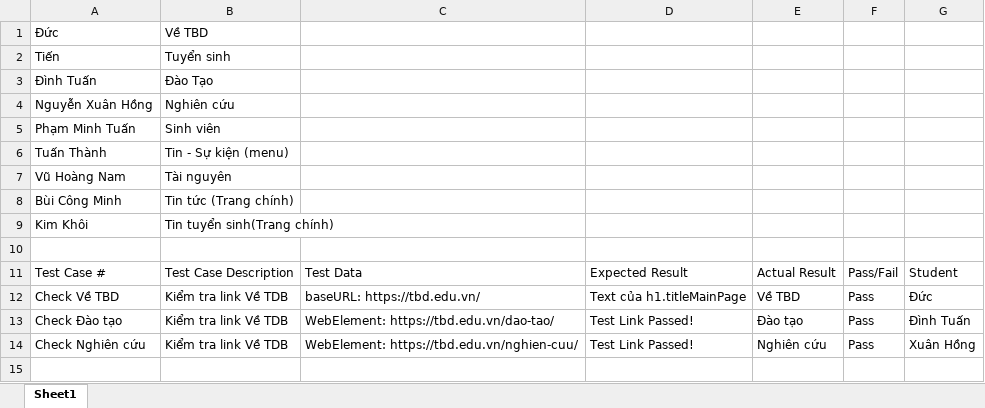
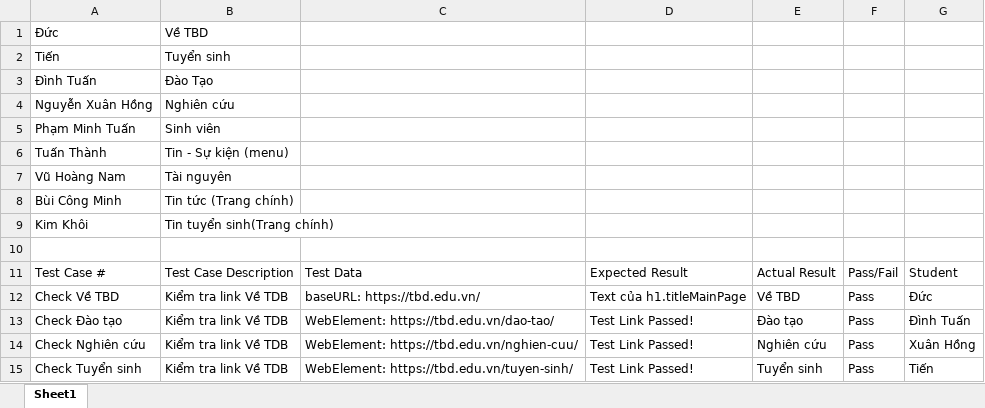
Before and after one commit to Bottle1985/SoftwareTesting, an Excel workbook: document/TestCaseAsign.xlsx, sheet Sheet1, drawn as a sheet; values as stored, in another font and other column widths than the file's, no borders; the diff names each change by its address in the sheet, - before the commit and + after, or states it on an @@ line.

Commit message:
tien tuyen sinh

```diff
--- a/document/TestCaseAsign.xlsx (sheet Sheet1)
+++ b/document/TestCaseAsign.xlsx (sheet Sheet1)
+row 15: Check Tuyển sinh | Kiểm tra link Về TDB | WebElement: https://tbd.edu.vn/tuyen-sinh/ | Test Link Passed! | Tuyển sinh | Pass | Tiến
```
Also changed, not shown: 2 other files.
